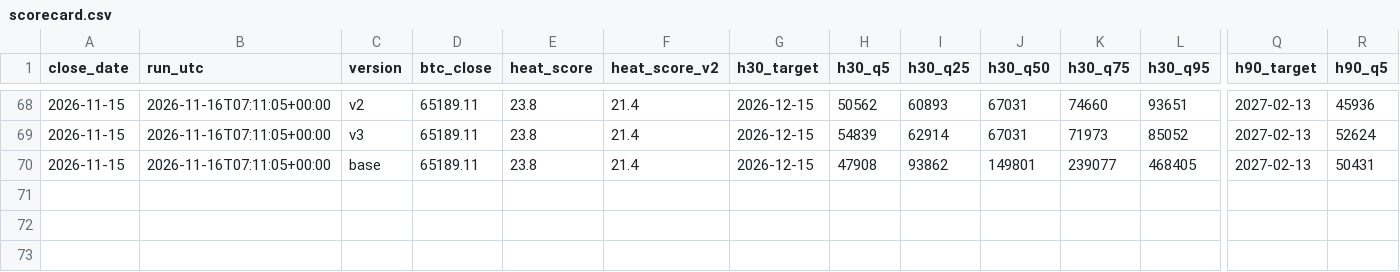
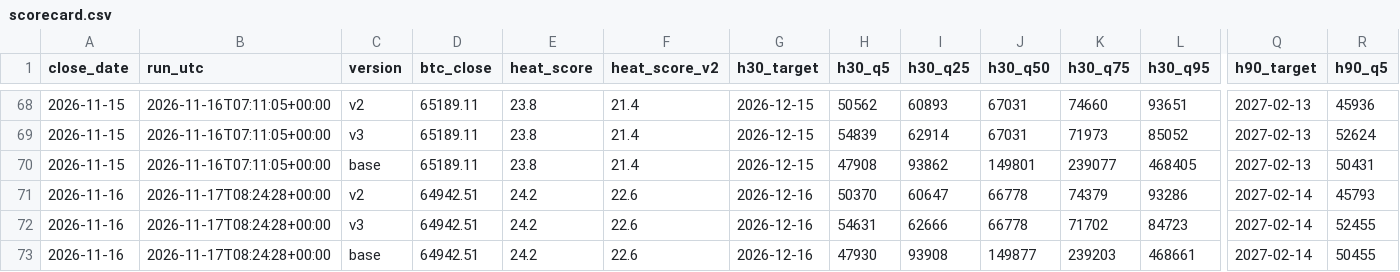
Before and after one commit to Euthymia686/my-btc-cycle-model, a CSV file: data/scorecard.csv, drawn as a sheet; only a part is shown, gaps mark what is left out; rows hold the shown columns only; the diff names each change by its address in the sheet, - before the commit and + after, or states it on an @@ line.

```diff
--- a/data/scorecard.csv
+++ b/data/scorecard.csv
+row 71: 2026-11-16 | 2026-11-17T08:24:28+00:00 | v2 | 64942.51 | 24.2 | 22.6 | 2026-12-16 | 50370 | 60647 | 66778 | 74379 | 93286 | 2027-02-14 | 45793
+row 72: 2026-11-16 | 2026-11-17T08:24:28+00:00 | v3 | 64942.51 | 24.2 | 22.6 | 2026-12-16 | 54631 | 62666 | 66778 | 71702 | 84723 | 2027-02-14 | 52455
+row 73: 2026-11-16 | 2026-11-17T08:24:28+00:00 | base | 64942.51 | 24.2 | 22.6 | 2026-12-16 | 47930 | 93908 | 149877 | 239203 | 468661 | 2027-02-14 | 50455
```
Also changed, not shown: data/band_prices.csv, data/candidates/shadow_log.csv, 42 other files.
